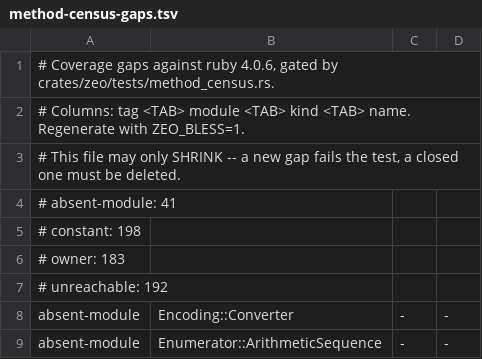
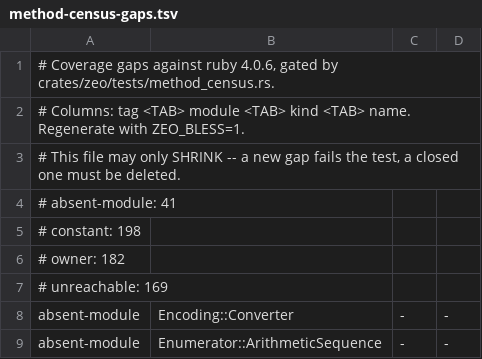
Before and after one commit to ryanseys/zeo, a TSV file: conformance/method-census-gaps.tsv, drawn as a sheet; only a part is shown; the diff covers the shown part only.

```diff
--- a/conformance/method-census-gaps.tsv
+++ b/conformance/method-census-gaps.tsv
@@ -5,4 +5,4 @@
 # constant: 198
-# owner: 183
-# unreachable: 192
+# owner: 182
+# unreachable: 169
 absent-module	Encoding::Converter	-	-
```
Also changed, not shown: 24 removed rows elsewhere in this file, conformance/builtin-arity.tsv, 8 other files.
